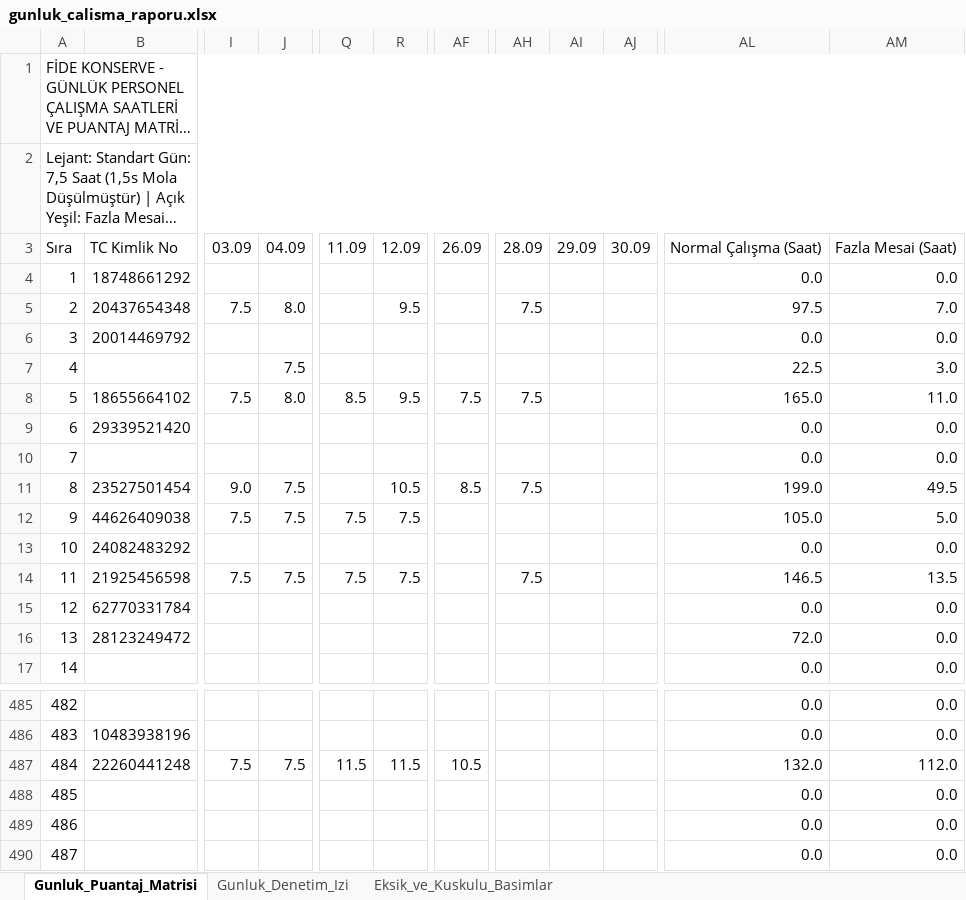
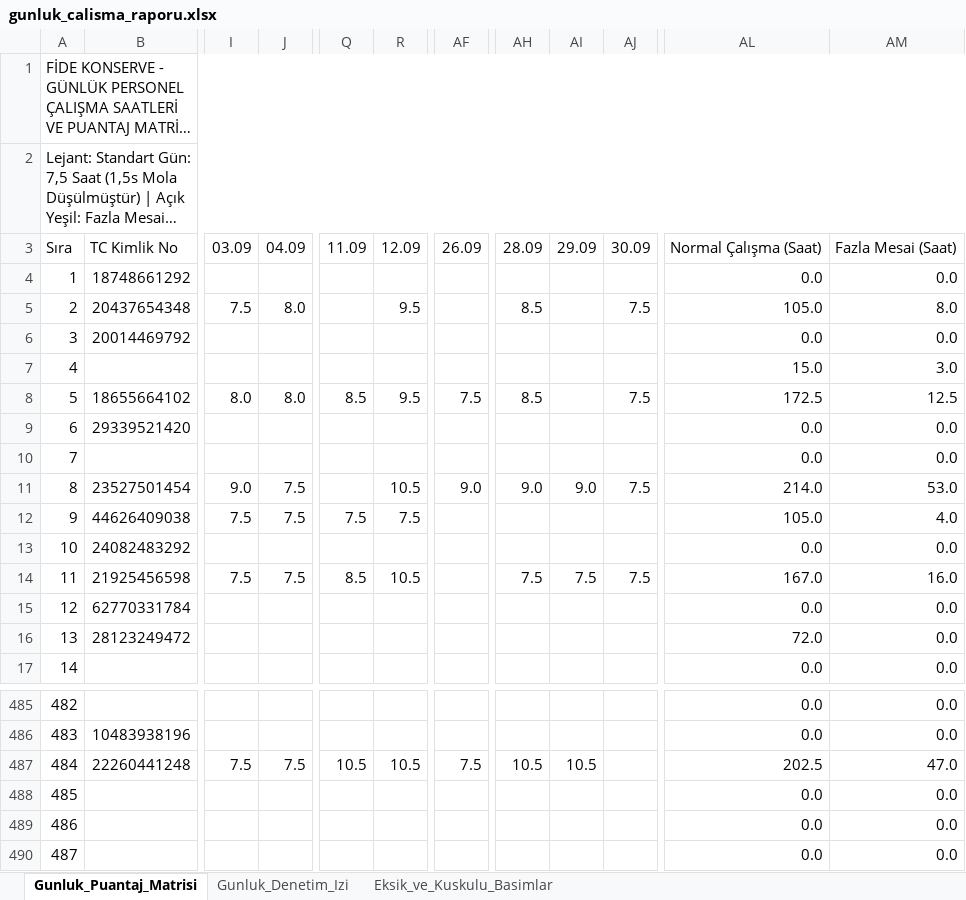
Before and after one commit to ercanpolatt/personel-pdks-verisini-puantaja-isleme, an Excel workbook: gunluk_calisma_raporu.xlsx, sheet Gunluk_Puantaj_Matrisi, drawn as a sheet; only a part is shown, gaps mark what is left out; long unchanged cells end in …; values as stored, in another font and other column widths than the file's, no cell formats; removed rows and columns are numbered as before the commit, all else as after; the diff covers the shown part only; the diff names each change by its address in the sheet, - before the commit and + after, or states it on an @@ line.

Commit message:
fix(puantaj): vardiya mola kurallari, parcali calisma ve pdks sure dogrulamasi guncellendi
- 12 saat calismalar 10.5 saat, 14 saat calismalar 12.5 saat, standart vardiyalar 7.5 saat olarak duzenlendi.
- Gun icerisinde coklu giris-cikis yapan personeller icin parcali calisma oturumlari ayiklanip net calisma sureleri toplandi; kisa sureli oturumlarda mola kesintisi uygulanmadi.
- PDKS giris tarihi (g_tarih) oncelikli hale getirilerek farkli gunlere ait vardiyalarin yanlis birlestirilmesi onlendi.
- PDKS 'Sure' kolonu tavan koruyucusu ve cap olarak baglanarak fiziksel mevcudiyeti asan hatali sure yazilmasi engellendi.
- Bolum ekstra primleri kaldirilarak tum personelin standart ve esit hesaplanmasi saglandi.
- Patron talebi dogrultusunda gunluk bolum calisan sayilari analizi ve raporlari eklendi.
- Birim testler (test_shift_calc, test_bonuses) ve tum Excel/CSV/JSON raporlari guncellendi.

```diff
--- a/gunluk_calisma_raporu.xlsx (sheet Gunluk_Puantaj_Matrisi)
+++ b/gunluk_calisma_raporu.xlsx (sheet Gunluk_Puantaj_Matrisi)
+column AH, rows 3-14: 28.09 |  | 8.5 |  |  | 8.5 |  |  | 9.0 |  |  | 7.5; row 487: 10.5
+column AI, rows 3-14: 29.09 |  |  |  |  |  |  |  | 9.0 |  |  | 7.5; row 487: 10.5
-column AI, row 3: 29.09
-column AJ, row 3: 30.09
-AJ3: 28.09
+AJ3: 30.09
-AL5: 97.5
+AL5: 105.0
-AM5: 7.0
+AM5: 8.0
-J7: 7.5
+J7: (empty)
-AL7: 22.5
+AL7: 15.0
-I8: 7.5
+I8: 8.0
-AL8: 165.0
+AL8: 172.5
-AM8: 11.0
+AM8: 12.5
-AF11: 8.5
+AF11: 9.0
-AL11: 199.0
+AL11: 214.0
-AM11: 49.5
+AM11: 53.0
-AM12: 5.0
+AM12: 4.0
-Q14: 7.5
+Q14: 8.5
-R14: 7.5
+R14: 10.5
-AL14: 146.5
+AL14: 167.0
-AM14: 13.5
+AM14: 16.0
-Q487: 11.5
+Q487: 10.5
-R487: 11.5
+R487: 10.5
-AF487: 10.5
+AF487: 7.5
-AL487: 132.0
+AL487: 202.5
-AM487: 112.0
+AM487: 47.0
```
Also changed, not shown: 2 added rows, 1 removed row, 1309 edited cells and row numbers in column A elsewhere in this sheet, sheet Gunluk_Denetim_Izi, sheet Eksik_ve_Kuskulu_Basimlar, cell formats, pdks_eylul_gunluk_calisma_saatleri.xlsx, puantaj.xlsx, 22 other files.
